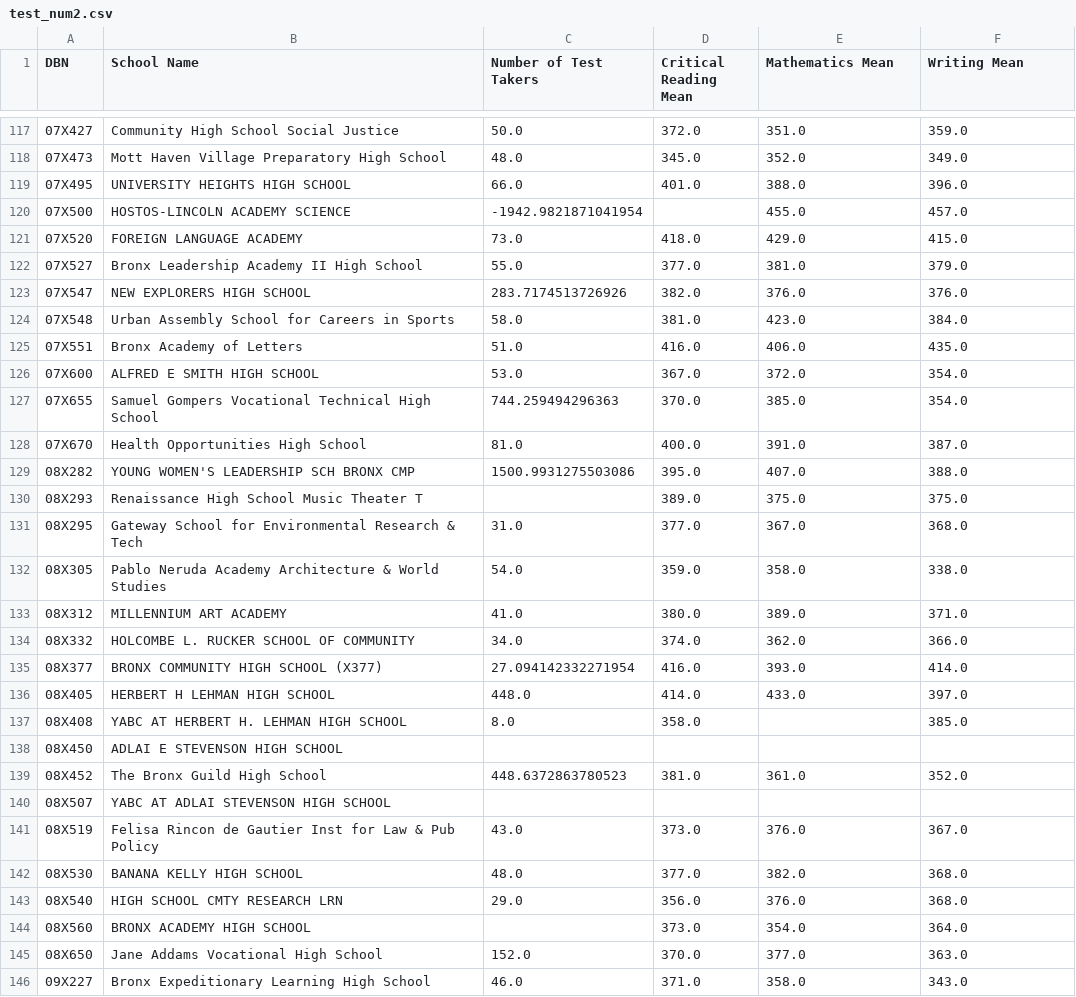
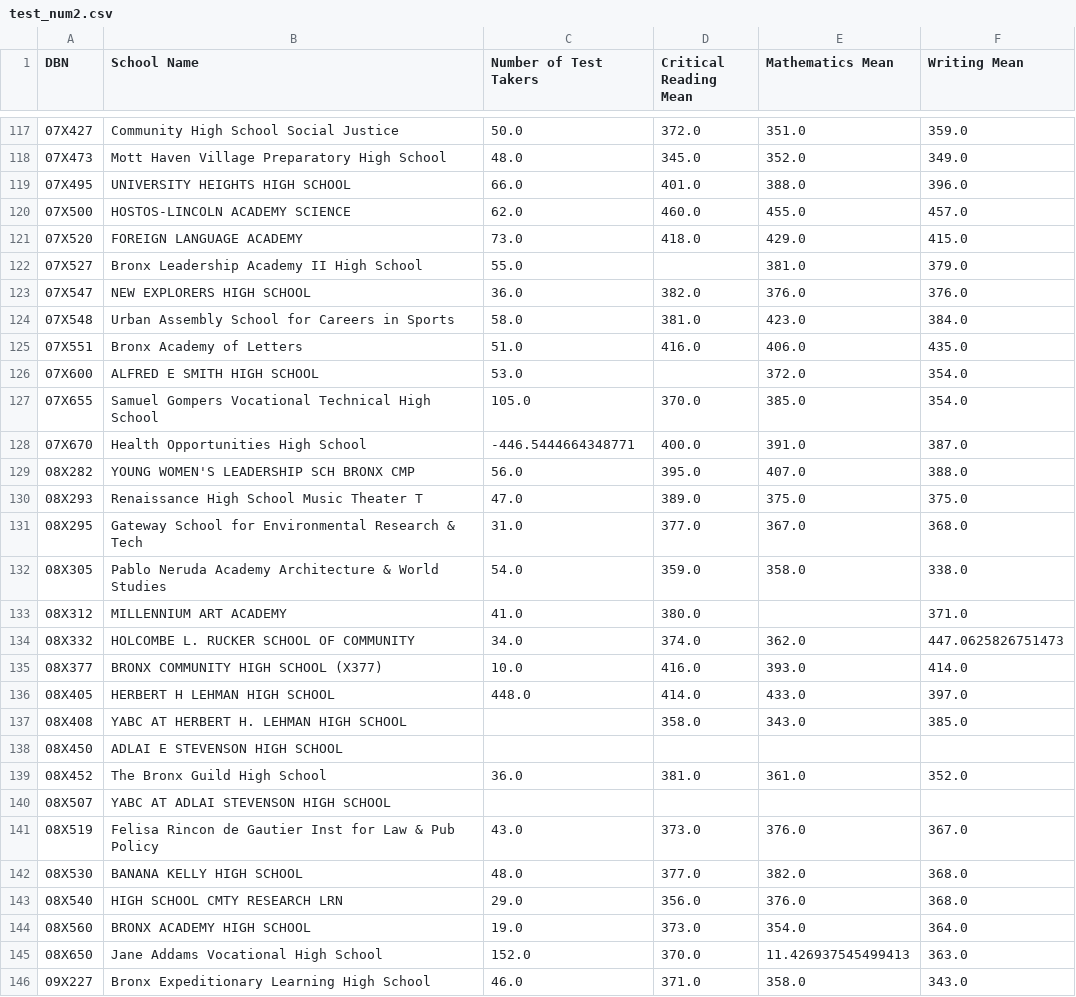
Before and after one commit to yangfan2001/Data-Quality, a CSV file: test_num2.csv, drawn as a sheet; only a part is shown, gaps mark what is left out; the diff covers the shown part only.

```diff
--- a/test_num2.csv
+++ b/test_num2.csv
@@ -119,22 +119,22 @@ DBN,School Name,Number of Test Takers,Critical Reading Mean,Mathematics Mean,Wri
 07X495,UNIVERSITY HEIGHTS HIGH SCHOOL ,66.0,401.0,388.0,396.0
-07X500,HOSTOS-LINCOLN ACADEMY SCIENCE ,-1942.9821871041954,,455.0,457.0
+07X500,HOSTOS-LINCOLN ACADEMY SCIENCE ,62.0,460.0,455.0,457.0
 07X520,FOREIGN LANGUAGE ACADEMY ,73.0,418.0,429.0,415.0
-07X527,Bronx Leadership Academy II High School ,55.0,377.0,381.0,379.0
-07X547,NEW EXPLORERS HIGH SCHOOL ,283.7174513726926,382.0,376.0,376.0
+07X527,Bronx Leadership Academy II High School ,55.0,,381.0,379.0
+07X547,NEW EXPLORERS HIGH SCHOOL ,36.0,382.0,376.0,376.0
 07X548,Urban Assembly School for Careers in Sports ,58.0,381.0,423.0,384.0
 07X551,Bronx Academy of Letters ,51.0,416.0,406.0,435.0
-07X600,ALFRED E SMITH HIGH SCHOOL ,53.0,367.0,372.0,354.0
-07X655,Samuel Gompers Vocational Technical High School ,744.259494296363,370.0,385.0,354.0
-07X670,Health Opportunities High School ,81.0,400.0,391.0,387.0
-08X282,YOUNG WOMEN'S LEADERSHIP SCH BRONX CMP ,1500.9931275503086,395.0,407.0,388.0
-08X293,Renaissance High School Music Theater T ,,389.0,375.0,375.0
+07X600,ALFRED E SMITH HIGH SCHOOL ,53.0,,372.0,354.0
+07X655,Samuel Gompers Vocational Technical High School ,105.0,370.0,385.0,354.0
+07X670,Health Opportunities High School ,-446.5444664348771,400.0,391.0,387.0
+08X282,YOUNG WOMEN'S LEADERSHIP SCH BRONX CMP ,56.0,395.0,407.0,388.0
+08X293,Renaissance High School Music Theater T ,47.0,389.0,375.0,375.0
 08X295,Gateway School for Environmental Research & Tech ,31.0,377.0,367.0,368.0
 08X305,Pablo Neruda Academy Architecture & World Studies ,54.0,359.0,358.0,338.0
-08X312,MILLENNIUM ART ACADEMY ,41.0,380.0,389.0,371.0
-08X332,HOLCOMBE L. RUCKER SCHOOL OF COMMUNITY ,34.0,374.0,362.0,366.0
-08X377,BRONX COMMUNITY HIGH SCHOOL (X377) ,27.094142332271954,416.0,393.0,414.0
+08X312,MILLENNIUM ART ACADEMY ,41.0,380.0,,371.0
+08X332,HOLCOMBE L. RUCKER SCHOOL OF COMMUNITY ,34.0,374.0,362.0,447.0625826751473
+08X377,BRONX COMMUNITY HIGH SCHOOL (X377) ,10.0,416.0,393.0,414.0
 08X405,HERBERT H LEHMAN HIGH SCHOOL ,448.0,414.0,433.0,397.0
-08X408,YABC AT HERBERT H. LEHMAN HIGH SCHOOL ,8.0,358.0,,385.0
+08X408,YABC AT HERBERT H. LEHMAN HIGH SCHOOL ,,358.0,343.0,385.0
 08X450,ADLAI E STEVENSON HIGH SCHOOL ,,,,
-08X452,The Bronx Guild High School ,448.6372863780523,381.0,361.0,352.0
+08X452,The Bronx Guild High School ,36.0,381.0,361.0,352.0
 08X507,YABC AT ADLAI STEVENSON HIGH SCHOOL ,,,,
@@ -143,4 +143,4 @@ DBN,School Name,Number of Test Takers,Critical Reading Mean,Mathematics Mean,Wri
 08X540,HIGH SCHOOL CMTY RESEARCH LRN ,29.0,356.0,376.0,368.0
-08X560,BRONX ACADEMY HIGH SCHOOL ,,373.0,354.0,364.0
-08X650,Jane Addams Vocational High School ,152.0,370.0,377.0,363.0
+08X560,BRONX ACADEMY HIGH SCHOOL ,19.0,373.0,354.0,364.0
+08X650,Jane Addams Vocational High School ,152.0,370.0,11.426937545499413,363.0
 09X227,Bronx Expeditionary Learning High School ,46.0,371.0,358.0,343.0
```
Also changed, not shown: 163 edited cells elsewhere in this file, test_num1.csv, test_num1_tracker.csv, 6 other files.
